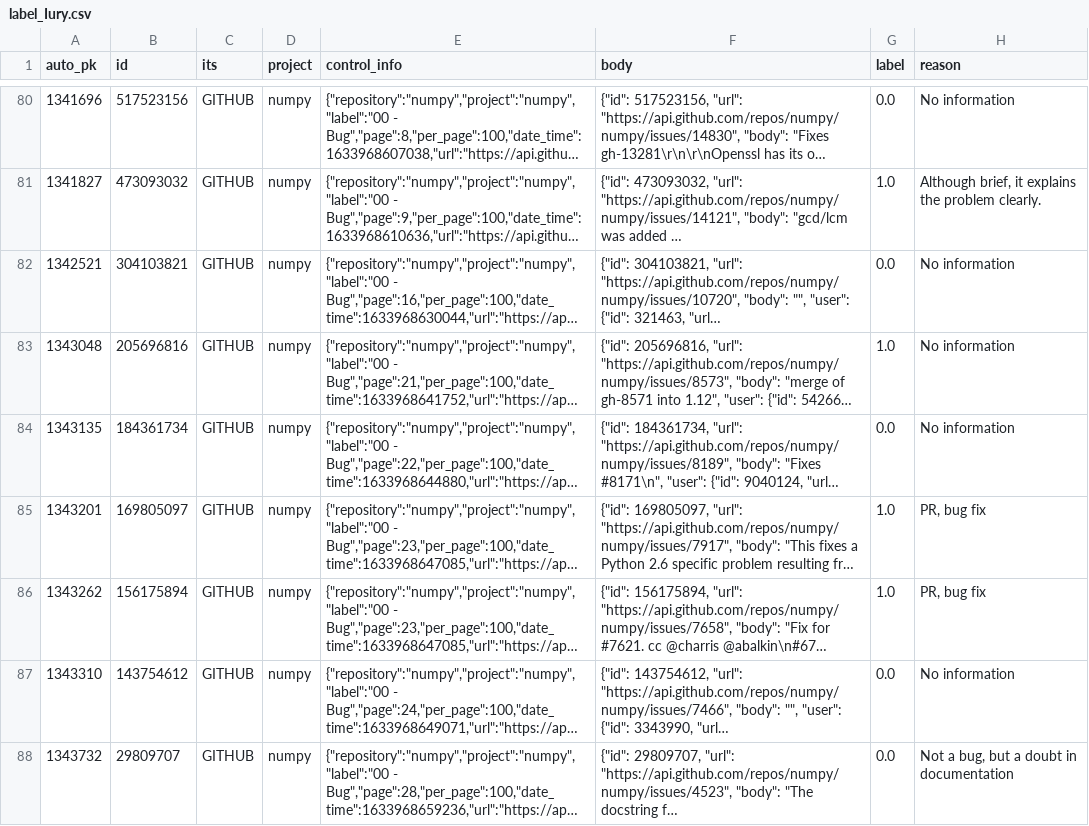
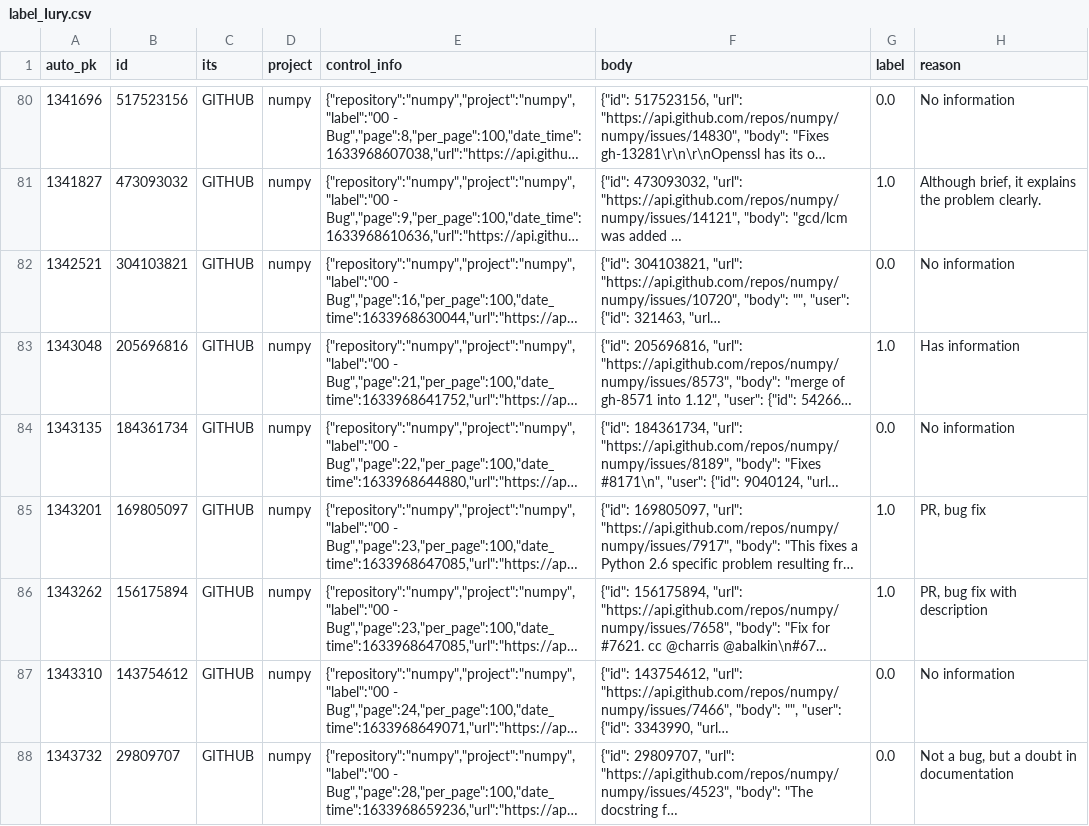
Before and after one commit to ttasnim68/LLM_label_app, a CSV file: dataset/label_Iury.csv, drawn as a sheet; only a part is shown, gaps mark what is left out; long unchanged cells end in …; the diff names each change by its address in the sheet, - before the commit and + after, or states it on an @@ line.

Commit message:
Update dataset with new labels and reasons

```diff
--- a/dataset/label_Iury.csv
+++ b/dataset/label_Iury.csv
-H83 (reason): No information
+H83 (reason): Has information
-H86 (reason): PR, bug fix
+H86 (reason): PR, bug fix with description
```
